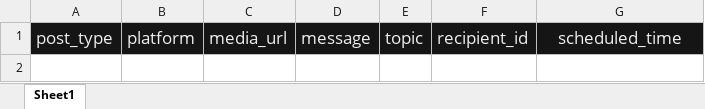
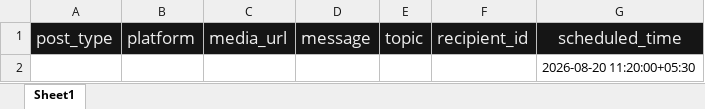
Before and after one commit to Ex1stent/marketing_tool, an Excel workbook: frontend/src/assets/scheduler_template.xlsx, sheet Sheet1, drawn as a sheet; values as stored, in another font and other column widths than the file's, no borders; the diff names each change by its address in the sheet, - before the commit and + after, or states it on an @@ line.

Commit message:
feat: implement chat UI components, backend routes, and scheduler integration for marketing tool functionality

```diff
--- a/frontend/src/assets/scheduler_template.xlsx (sheet Sheet1)
+++ b/frontend/src/assets/scheduler_template.xlsx (sheet Sheet1)
+row 2:  |  |  |  |  |  | 2026-08-20 11:20:00+05:30
```
Also changed, not shown: 23 other files.
